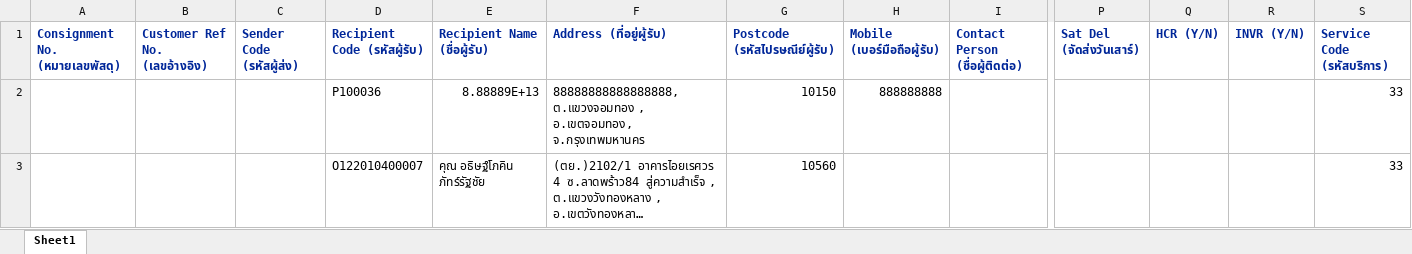
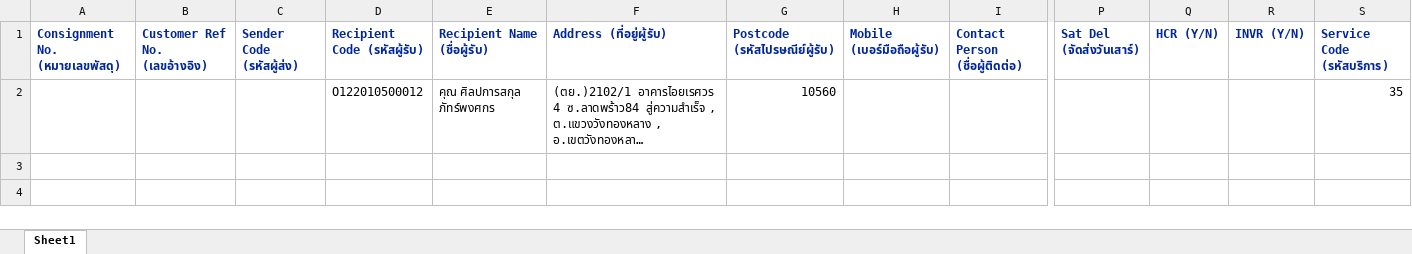
Before and after one commit to kobdagon17am/aiyara, an Excel workbook: local/public/excel_files/consignments.xlsx, sheet Sheet1, drawn as a sheet; only a part is shown, gaps mark what is left out; long unchanged cells end in …; values as stored, in another font and other column widths than the file's, no borders; removed rows and columns are numbered as before the commit, all else as after; rows hold the shown columns only; the diff names each change by its address in the sheet, - before the commit and + after, or states it on an @@ line.

```diff
--- a/local/public/excel_files/consignments.xlsx (sheet Sheet1)
+++ b/local/public/excel_files/consignments.xlsx (sheet Sheet1)
-row 2:  |  |  | P100036 | 8.88889E+13 | 88888888888888888, ต.แขวงจอมทอง , อ.เขตจอมทอง, จ.กรุงเทพมหานคร | 10150 | 888888888 |  |  |  |  | 33
-D2 (Recipient Code (รหัสผู้รับ)): O122010400007
+D2 (Recipient Code (รหัสผู้รับ)): O122010500012
-E2 (Recipient Name (ชื่อผู้รับ)): คุณ อธิษฐ์โภคิน ภัทร์รัฐชัย
+E2 (Recipient Name (ชื่อผู้รับ)): คุณ ศิลปการสกุล ภัทร์พงศกร
-S2 (Service Code (รหัสบริการ)): 33
+S2 (Service Code (รหัสบริการ)): 35
```
Also changed, not shown: local/public/uploads/consignments (10).xlsx, local/public/uploads/consignments (11).xlsx, 4 other files.
